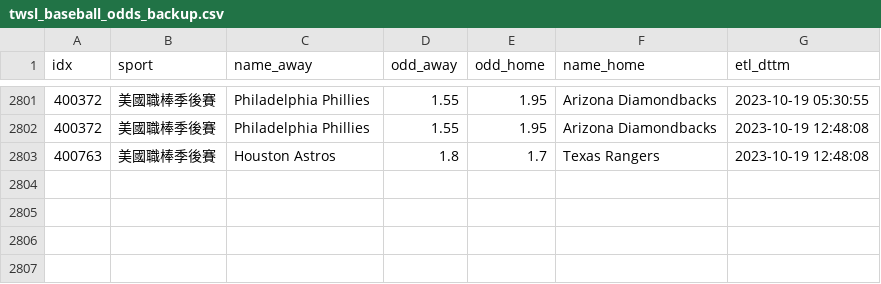
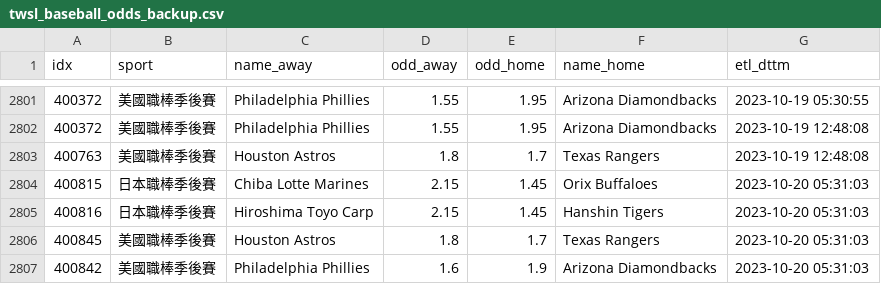
Before and after one commit to achilles0926/tw_sport_lottery, a CSV file: twsl_baseball_odds_backup.csv, drawn as a sheet; only a part is shown, gaps mark what is left out; the diff names each change by its address in the sheet, - before the commit and + after, or states it on an @@ line.

```diff
--- a/twsl_baseball_odds_backup.csv
+++ b/twsl_baseball_odds_backup.csv
+row 2804: 400815 | 日本職棒季後賽 | Chiba Lotte Marines | 2.15 | 1.45 | Orix Buffaloes | 2023-10-20 05:31:03
+row 2805: 400816 | 日本職棒季後賽 | Hiroshima Toyo Carp | 2.15 | 1.45 | Hanshin Tigers | 2023-10-20 05:31:03
+row 2806: 400845 | 美國職棒季後賽 | Houston Astros | 1.8 | 1.7 | Texas Rangers | 2023-10-20 05:31:03
+row 2807: 400842 | 美國職棒季後賽 | Philadelphia Phillies | 1.6 | 1.9 | Arizona Diamondbacks | 2023-10-20 05:31:03
```
Also changed, not shown: twsl_baseball_odds_new.csv.
